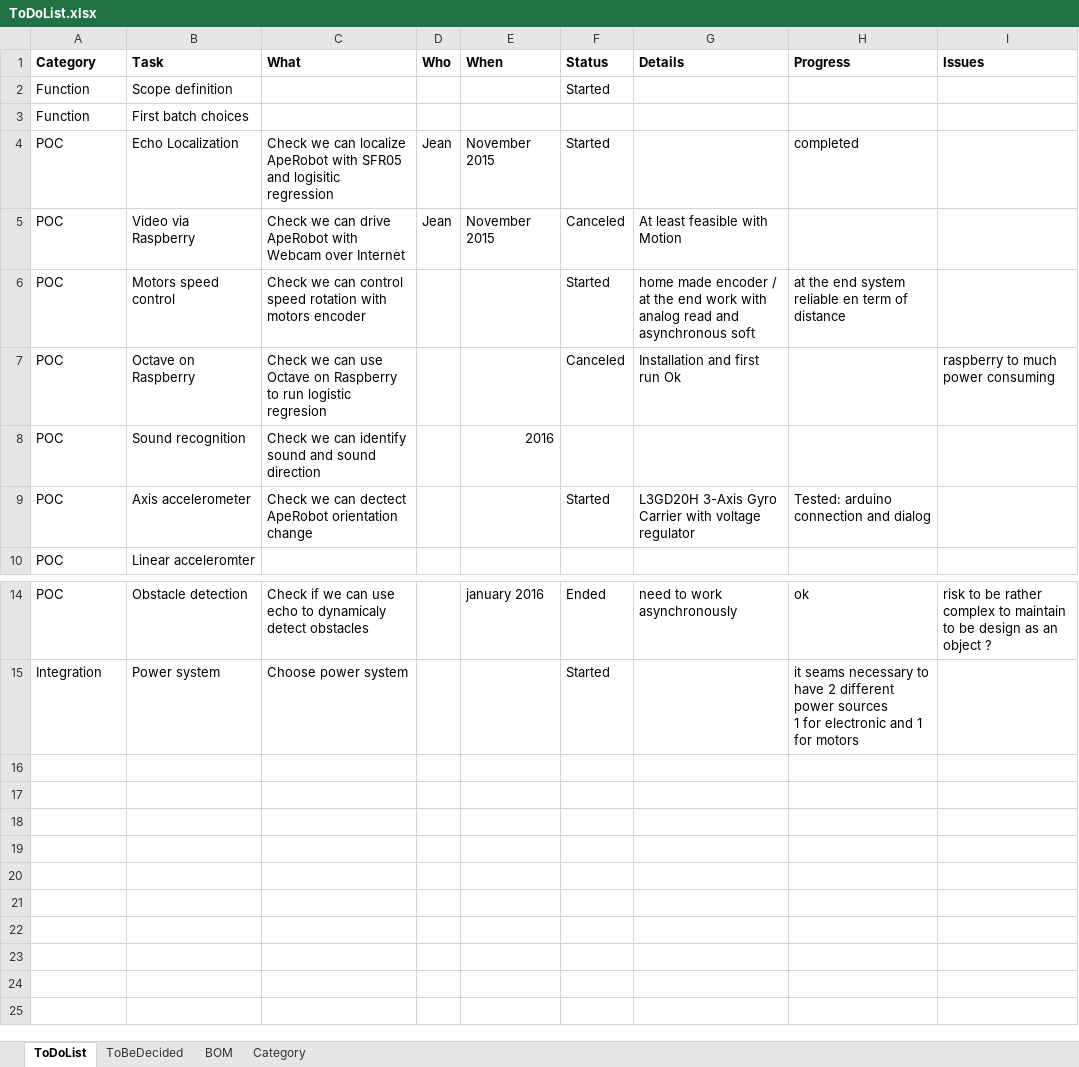
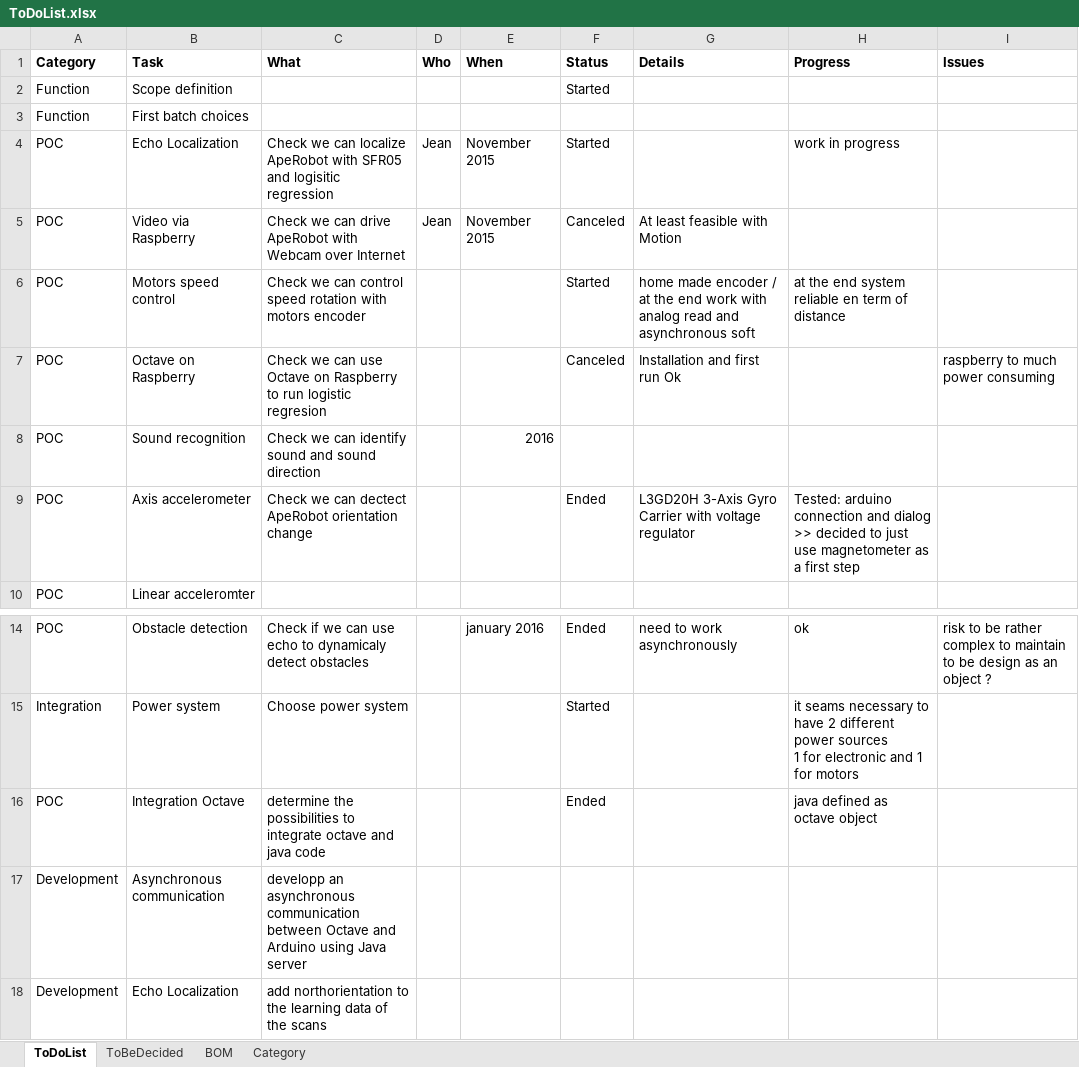
Before and after one commit to cuillerj/ApeRobot, an Excel workbook: ProjectPlan/ToDoList.xlsx, sheet ToDoList, drawn as a sheet; only a part is shown, gaps mark what is left out; values as stored, in another font and other column widths than the file's, no borders; the diff names each change by its address in the sheet, - before the commit and + after, or states it on an @@ line.

Commit message:
northorientation debug

```diff
--- a/ProjectPlan/ToDoList.xlsx (sheet ToDoList)
+++ b/ProjectPlan/ToDoList.xlsx (sheet ToDoList)
-H4 (Progress): completed
+H4 (Progress): work in progress
-F9 (Status): Started
+F9 (Status): Ended
-H9 (Progress): …and dialog
+H9 (Progress): …and dialog >> decided to just use magnetometer as a first step
+row 16: POC | Integration Octave | determine the possibilities to integrate octave and java code |  |  | Ended |  | java defined as octave object
+row 17: Development | Asynchronous communication | developp an asynchronous communication between Octave and Arduino using Java server
+row 18: Development | Echo Localization | add northorientation to the learning data of the scans
```
Also changed, not shown: 2 other files.
